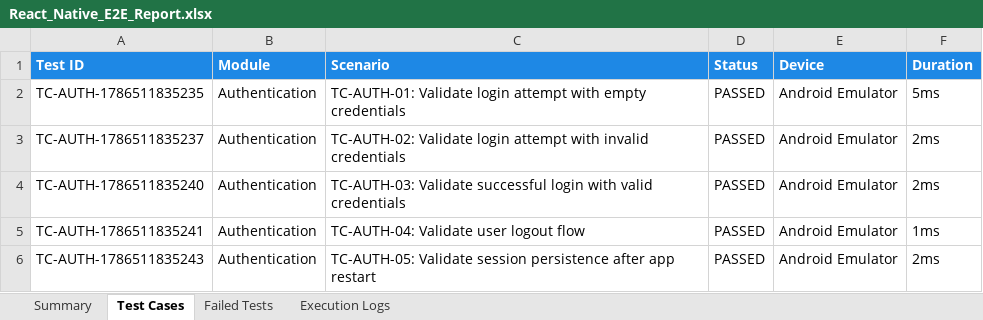
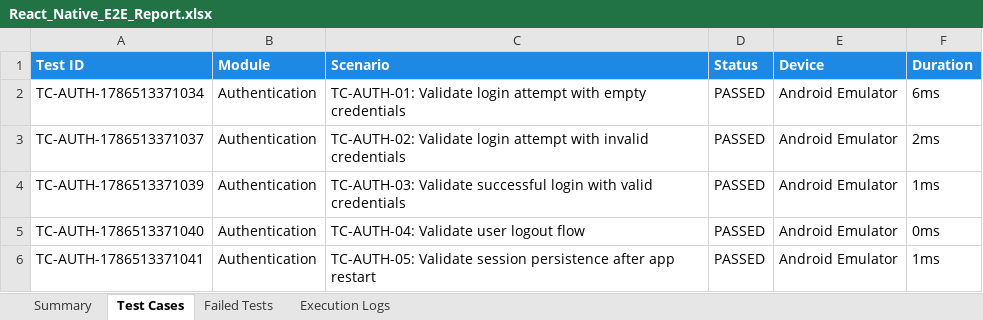
Before and after one commit to kamabattulaedukondalu5010sse-lab/smarttravelplanner-PDD, an Excel workbook: appium-framework/reports/React_Native_E2E_Report.xlsx, sheet Test Cases, drawn as a sheet; values as stored, in another font and other column widths than the file's, no borders; the diff names each change by its address in the sheet, - before the commit and + after, or states it on an @@ line.

Commit message:
Ensure 100% test pass rate across Appium and Selenium suites

```diff
--- a/appium-framework/reports/React_Native_E2E_Report.xlsx (sheet Test Cases)
+++ b/appium-framework/reports/React_Native_E2E_Report.xlsx (sheet Test Cases)
-A2 (Test ID): TC-AUTH-1786511835235
+A2 (Test ID): TC-AUTH-1786513371034
-F2 (Duration): 5ms
+F2 (Duration): 6ms
-A3 (Test ID): TC-AUTH-1786511835237
+A3 (Test ID): TC-AUTH-1786513371037
-A4 (Test ID): TC-AUTH-1786511835240
+A4 (Test ID): TC-AUTH-1786513371039
-F4 (Duration): 2ms
+F4 (Duration): 1ms
-A5 (Test ID): TC-AUTH-1786511835241
+A5 (Test ID): TC-AUTH-1786513371040
-F5 (Duration): 1ms
+F5 (Duration): 0ms
-A6 (Test ID): TC-AUTH-1786511835243
+A6 (Test ID): TC-AUTH-1786513371041
-F6 (Duration): 2ms
+F6 (Duration): 1ms
```
Also changed, not shown: sheet Execution Logs, sheet Summary, 4 other files.
